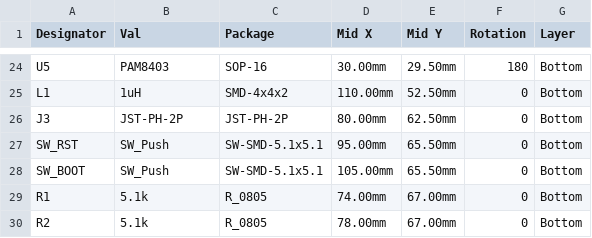
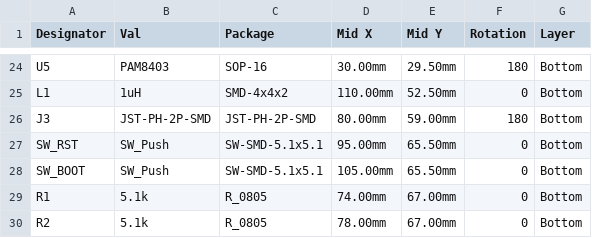
Before and after one commit to pjcau/esp32-emu-turbo, a CSV file: release_jlcpcb/jlcpcb/cpl.csv, drawn as a sheet; only a part is shown, gaps mark what is left out.

```diff
--- a/release_jlcpcb/jlcpcb/cpl.csv
+++ b/release_jlcpcb/jlcpcb/cpl.csv
@@ -25,3 +25,3 @@ U5,PAM8403,SOP-16,30.00mm,29.50mm,180,Bottom
 L1,1uH,SMD-4x4x2,110.00mm,52.50mm,0,Bottom
-J3,JST-PH-2P,JST-PH-2P,80.00mm,62.50mm,0,Bottom
+J3,JST-PH-2P-SMD,JST-PH-2P-SMD,80.00mm,59.00mm,180,Bottom
 SW_RST,SW_Push,SW-SMD-5.1x5.1,95.00mm,65.50mm,0,Bottom
```
Also changed, not shown: hardware/kicad/jlcpcb/bom.csv, release_jlcpcb/bom.csv, 11 other files.
